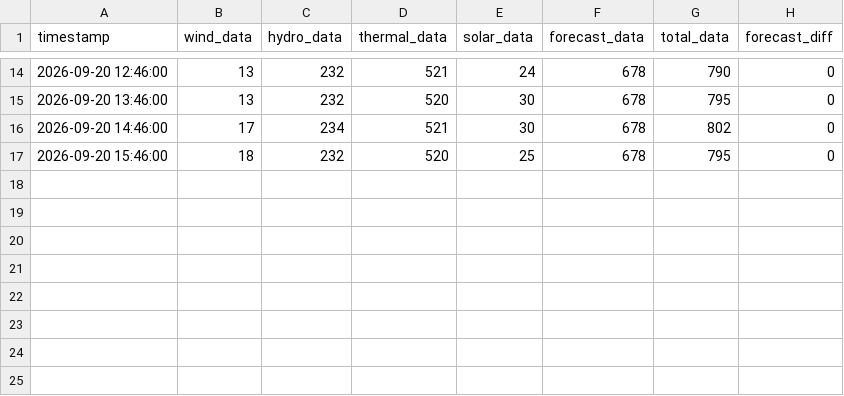
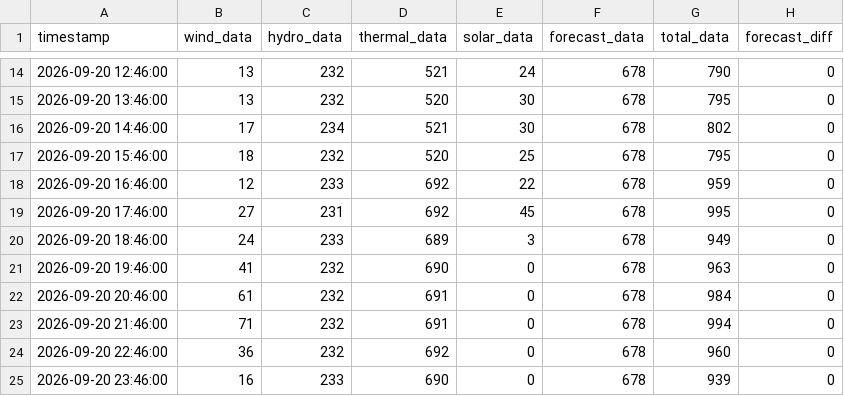
Before and after one commit to bohacek/nwe, a CSV file: dataCSV/nwe_montana_2026-09-20_00-00-00.csv, drawn as a sheet; only a part is shown, gaps mark what is left out; the diff names each change by its address in the sheet, - before the commit and + after, or states it on an @@ line.

Commit message:
Add dataCSV/nwe_montana_2026-09-20_00-00-00.csv

```diff
--- a/dataCSV/nwe_montana_2026-09-20_00-00-00.csv
+++ b/dataCSV/nwe_montana_2026-09-20_00-00-00.csv
+row 18: 2026-09-20 16:46:00 | 12 | 233 | 692 | 22 | 678 | 959 | 0
+row 19: 2026-09-20 17:46:00 | 27 | 231 | 692 | 45 | 678 | 995 | 0
+row 20: 2026-09-20 18:46:00 | 24 | 233 | 689 | 3 | 678 | 949 | 0
+row 21: 2026-09-20 19:46:00 | 41 | 232 | 690 | 0 | 678 | 963 | 0
+row 22: 2026-09-20 20:46:00 | 61 | 232 | 691 | 0 | 678 | 984 | 0
+row 23: 2026-09-20 21:46:00 | 71 | 232 | 691 | 0 | 678 | 994 | 0
+row 24: 2026-09-20 22:46:00 | 36 | 232 | 692 | 0 | 678 | 960 | 0
+row 25: 2026-09-20 23:46:00 | 16 | 233 | 690 | 0 | 678 | 939 | 0
```
